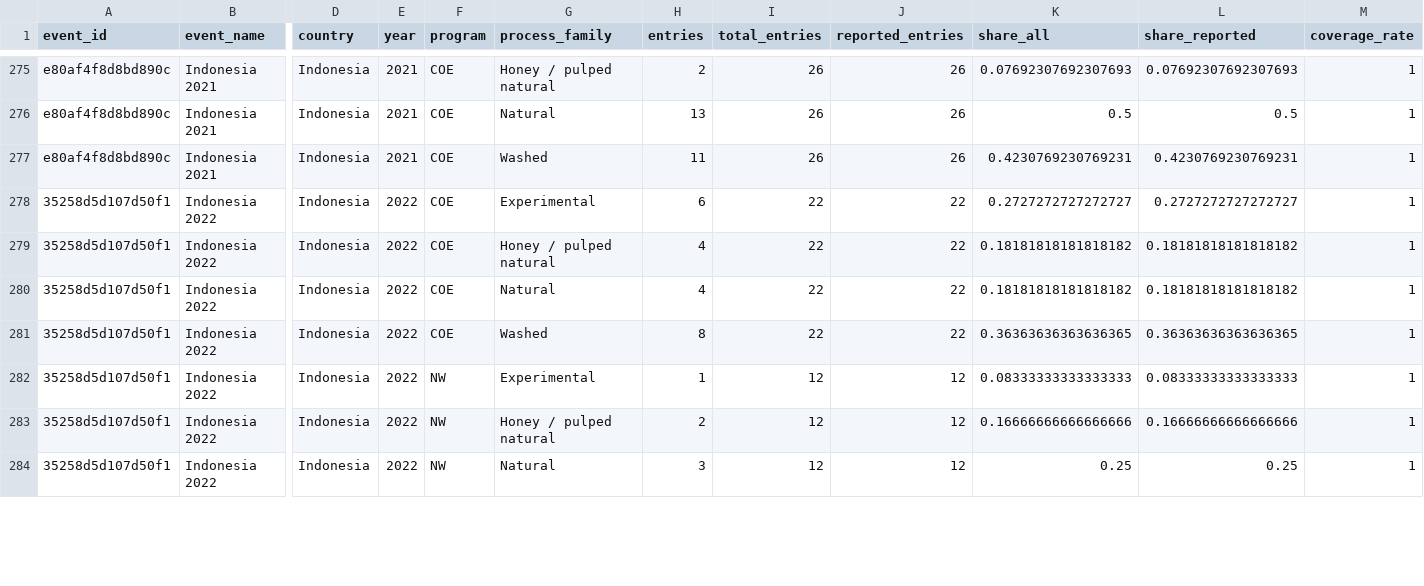
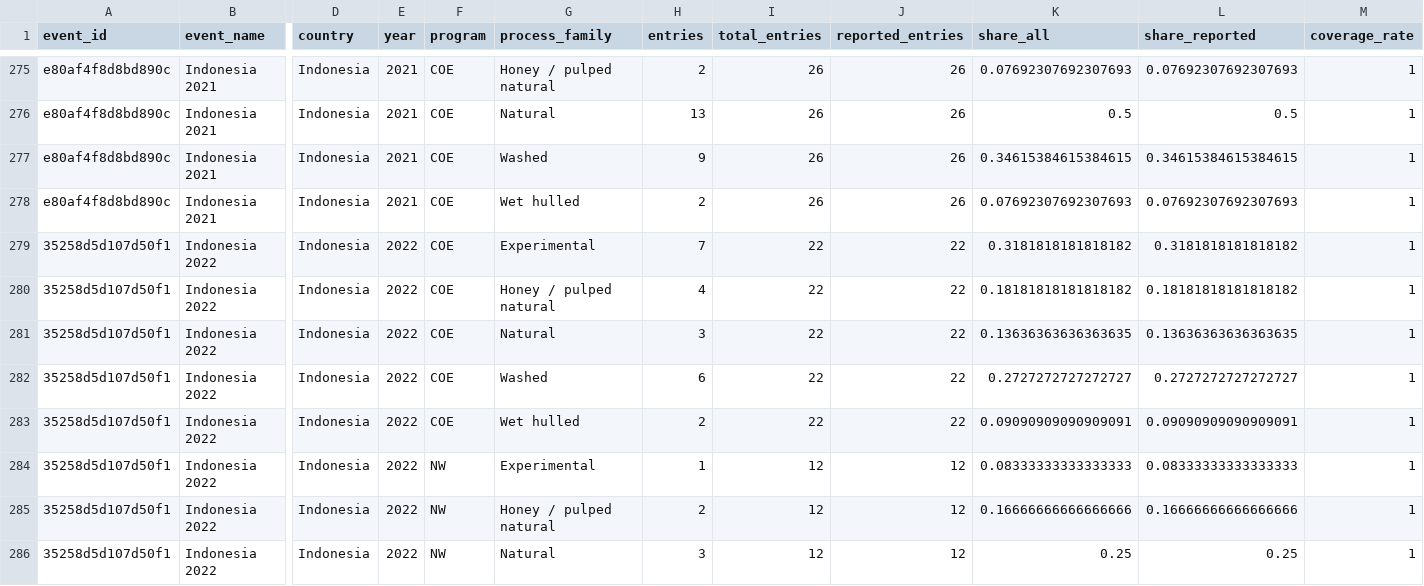
Before and after one commit to GuilBotler/market-sedimentation-coffee, a CSV file: data/processed/v2/process_shares_event.csv, drawn as a sheet; only a part is shown, gaps mark what is left out; addresses are those after the commit; rows hold the shown columns only; the diff covers the shown part only; the diff names each change by its address in the sheet, - before the commit and + after, or states it on an @@ line.

```diff
--- a/data/processed/v2/process_shares_event.csv
+++ b/data/processed/v2/process_shares_event.csv
-H277 (entries): 11
+H277 (entries): 9
-K277 (share_all): 0.4230769230769231
+K277 (share_all): 0.34615384615384615
-L277 (share_reported): 0.4230769230769231
+L277 (share_reported): 0.34615384615384615
+row 278: e80af4f8d8bd890c | Indonesia 2021 | Indonesia | 2021 | COE | Wet hulled | 2 | 26 | 26 | 0.07692307692307693 | 0.07692307692307693 | 1
-H279 (entries): 6
+H279 (entries): 7
-K279 (share_all): 0.2727272727272727
+K279 (share_all): 0.3181818181818182
-L279 (share_reported): 0.2727272727272727
+L279 (share_reported): 0.3181818181818182
-H281 (entries): 4
+H281 (entries): 3
-K281 (share_all): 0.18181818181818182
+K281 (share_all): 0.13636363636363635
-L281 (share_reported): 0.18181818181818182
+L281 (share_reported): 0.13636363636363635
-H282 (entries): 8
+H282 (entries): 6
-K282 (share_all): 0.36363636363636365
+K282 (share_all): 0.2727272727272727
-L282 (share_reported): 0.36363636363636365
+L282 (share_reported): 0.2727272727272727
+row 283: 35258d5d107d50f1 | Indonesia 2022 | Indonesia | 2022 | COE | Wet hulled | 2 | 22 | 22 | 0.09090909090909091 | 0.09090909090909091 | 1
```
Also changed, not shown: 2 added rows, 1 removed row and 31 edited cells elsewhere in this file, data/audit/v2/invalid_scores.csv, data/audit/v2/process_by_year.csv, 21 other files.
